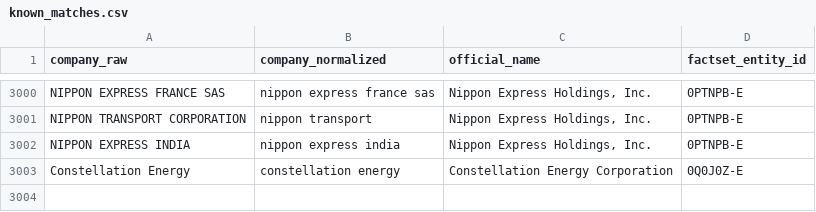
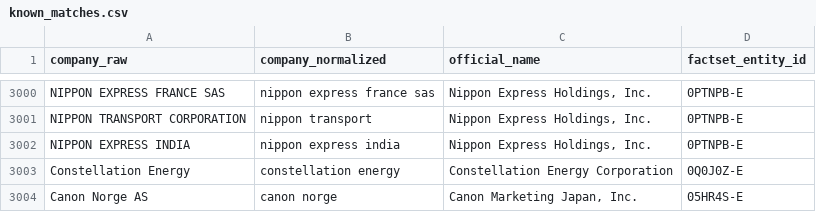
Before and after one commit to apedraza82/carbon-offset-tracker, a CSV file: data/known_matches.csv, drawn as a sheet; only a part is shown, gaps mark what is left out.

```diff
--- a/data/known_matches.csv
+++ b/data/known_matches.csv
@@ -3003 +3003,2 @@ NIPPON EXPRESS INDIA,nippon express india,"Nippon Express Holdings, Inc.",0PTNPB
 Constellation Energy,constellation energy,Constellation Energy Corporation,0Q0J0Z-E
+Canon Norge AS,canon norge,"Canon Marketing Japan, Inc.",05HR4S-E
```
Also changed, not shown: 5 other files.
